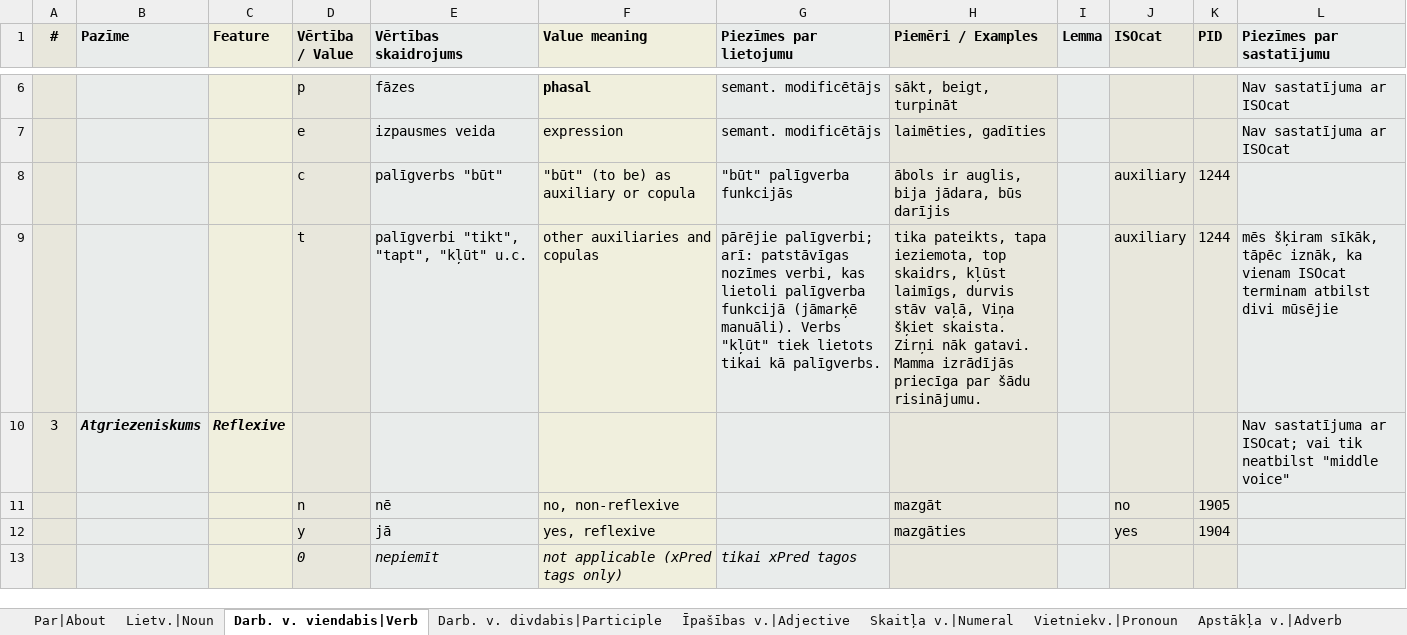
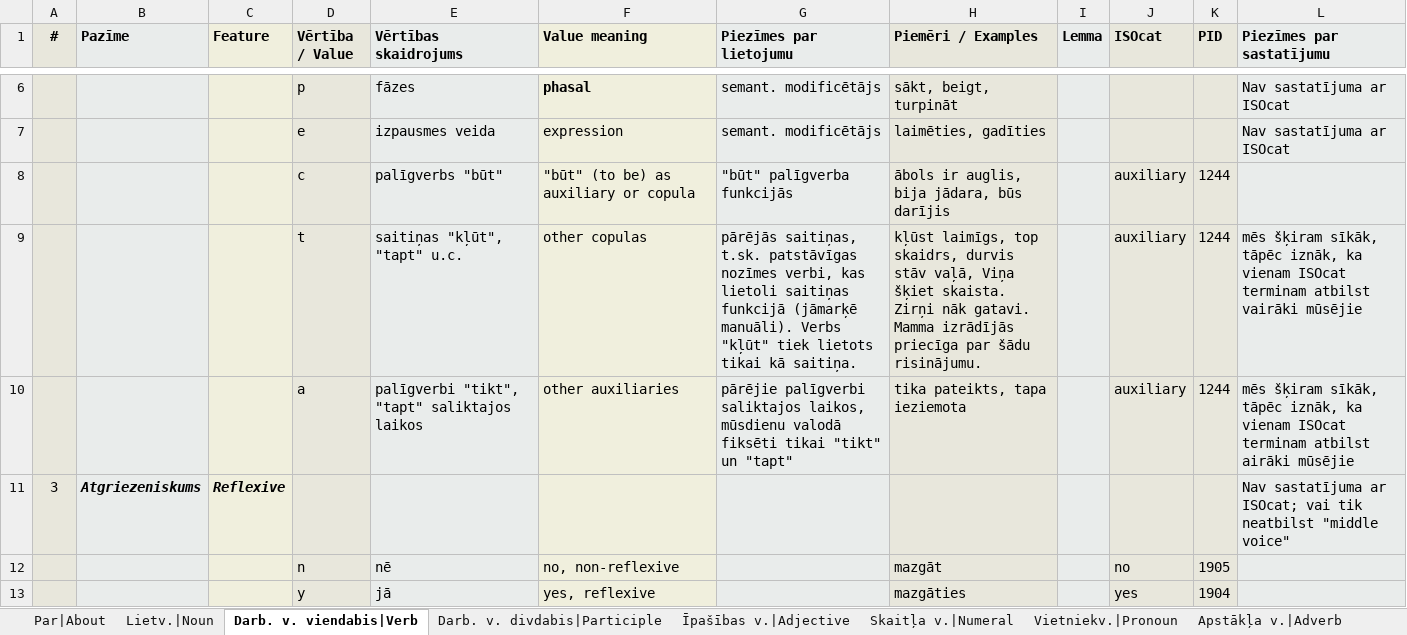
Before and after one commit to PeterisP/morphology, an Excel workbook: docs/SemTi-Kamols_morphotags.xlsx, sheet Darb. v. viendabis|Verb, drawn as a sheet; only a part is shown, gaps mark what is left out; the shorter side is filled out with more unchanged rows; values as stored, in another font and other column widths than the file's, no borders; the diff names each change by its address in the sheet, - before the commit and + after, or states it on an @@ line.

```diff
--- a/docs/SemTi-Kamols_morphotags.xlsx (sheet Darb. v. viendabis|Verb)
+++ b/docs/SemTi-Kamols_morphotags.xlsx (sheet Darb. v. viendabis|Verb)
-E9 (Vērtības skaidrojums): palīgverbi "tikt", "tapt", "kļūt" u.c.
+E9 (Vērtības skaidrojums): saitiņas "kļūt", "tapt" u.c.
-F9 (Value meaning): other auxiliaries and copulas
+F9 (Value meaning): other copulas
-G9 (Piezīmes par lietojumu): pārējie palīgverbi; arī: patstāvīgas nozīmes verbi, kas lietoli palīgverba funkcijā (jāmarķē manuāli). Verbs "kļūt" tiek lietots tikai kā palīgverbs.
+G9 (Piezīmes par lietojumu): pārējās saitiņas, t.sk. patstāvīgas nozīmes verbi, kas lietoli saitiņas funkcijā (jāmarķē manuāli). Verbs "kļūt" tiek lietots tikai kā saitiņa.
-H9 (Piemēri / Examples): tika pateikts, tapa ieziemota, top skaidrs, kļūst laimīgs, durvis stāv…
+H9 (Piemēri / Examples): kļūst laimīgs, top skaidrs, durvis stāv…
-L9 (Piezīmes par sastatījumu): …terminam atbilst divi mūsējie
+L9 (Piezīmes par sastatījumu): …terminam atbilst vairāki mūsējie
+row 10:  |  |  | a | palīgverbi "tikt", "tapt" saliktajos laikos | other auxiliaries | pārējie palīgverbi saliktajos laikos, mūsdienu valodā fiksēti tikai "tikt" un "tapt" | tika pateikts, tapa ieziemota |  | auxiliary | 1244 | mēs šķiram sīkāk, tāpēc iznāk, ka vienam ISOcat terminam atbilst airāki mūsējie
```
Also changed, not shown: sheet Darb. v. divdabis|Participle, sheet Vēsture|History, 6 other files.
